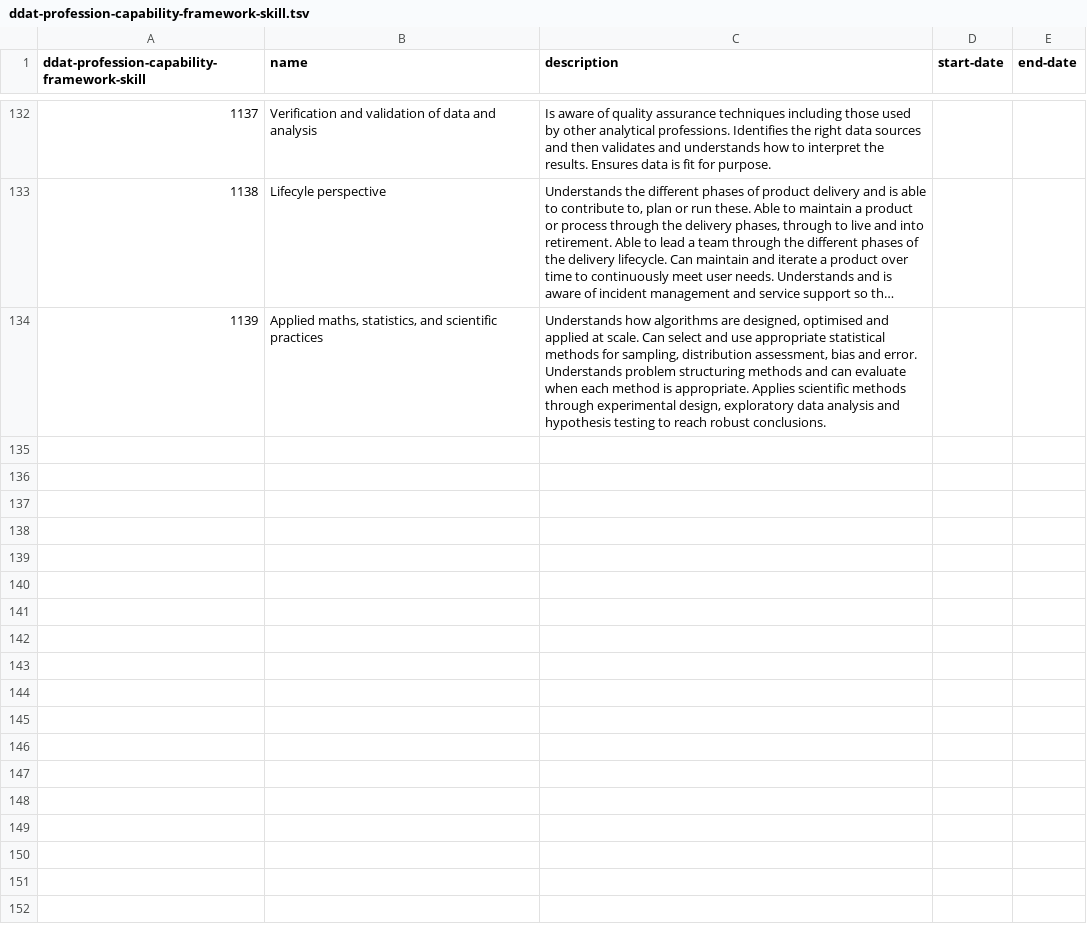
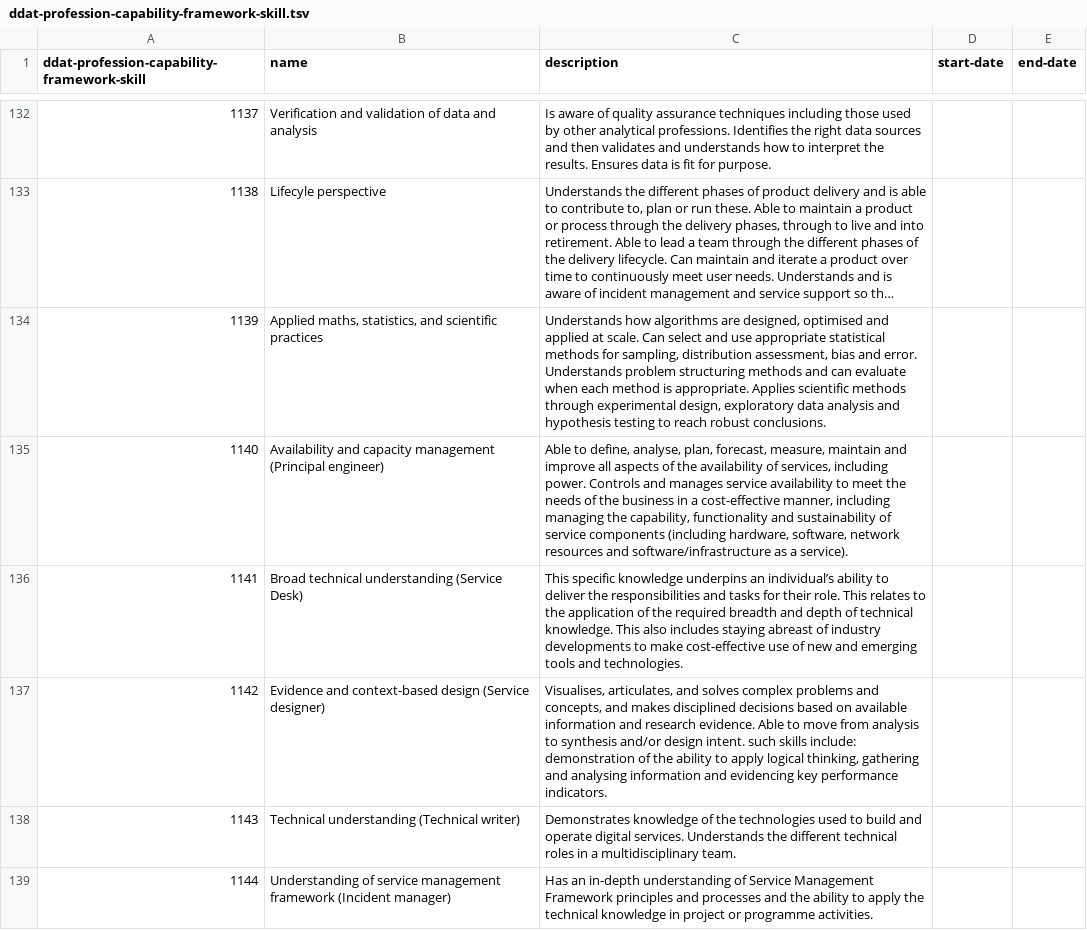
Before and after one commit to openregister/profession-capability-framework-data, a TSV file: data/ddat-profession-capability-framework-skill.tsv, drawn as a sheet; only a part is shown, gaps mark what is left out; long unchanged cells end in ….

Commit message:
added 4 new skills

```diff
--- a/data/ddat-profession-capability-framework-skill.tsv
+++ b/data/ddat-profession-capability-framework-skill.tsv
@@ -134 +134,6 @@ ddat-profession-capability-framework-skill	name	description	start-date	end-date
 1139	Applied maths, statistics, and scientific practices	Understands how algorithms are designed, optimised and applied at scale. Can select and use appropriate statistical methods for sampling, distribution assessment, bias and error. Understands problem structuring methods and can evaluate when each method is appropriate. Applies scientific methods through experimental design, exploratory data analysis and hypothesis testing to reach robust conclusions.		
+1140	Availability and capacity management (Principal engineer)	Able to define, analyse, plan, forecast, measure, maintain and improve all aspects of the availability of services, including power. Controls and manages service availability to meet the needs of the business in a cost-effective manner, including managing the capability, functionality and sustainability of service components (including hardware, software, network resources and software/infrastructure as a service).		
+1141	Broad technical understanding (Service Desk)	This specific knowledge underpins an individual’s ability to deliver the responsibilities and tasks for their role. This relates to the application of the required breadth and depth of technical knowledge. This also includes staying abreast of industry developments to make cost-effective use of new and emerging tools and technologies.		
+1142	Evidence and context-based design (Service designer)	Visualises, articulates, and solves complex problems and concepts, and makes disciplined decisions based on available information and research evidence. Able to move from analysis to synthesis and/or design intent. such skills include: demonstration of the ability to apply logical thinking, gathering and analysing information and evidencing key performance indicators.		
+1143	Technical understanding (Technical writer)	Demonstrates knowledge of the technologies used to build and operate digital services. Understands the different technical roles in a multidisciplinary team.		
+1144	Understanding of service management framework (Incident manager)	Has an in-depth understanding of Service Management Framework principles and processes and the ability to apply the technical knowledge in project or programme activities.		
```
